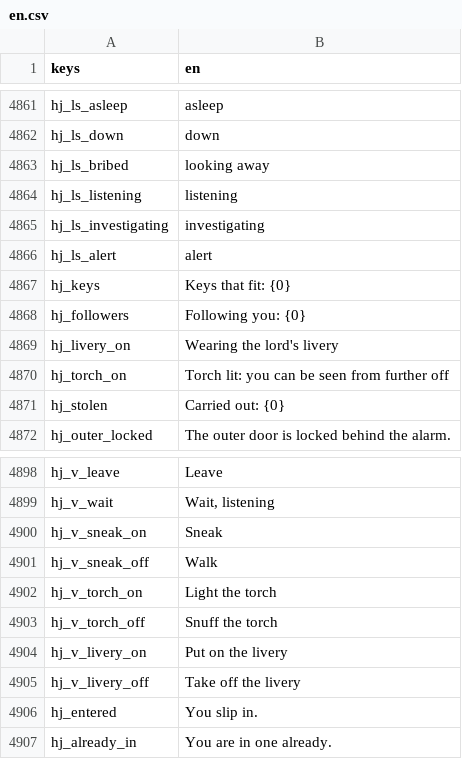
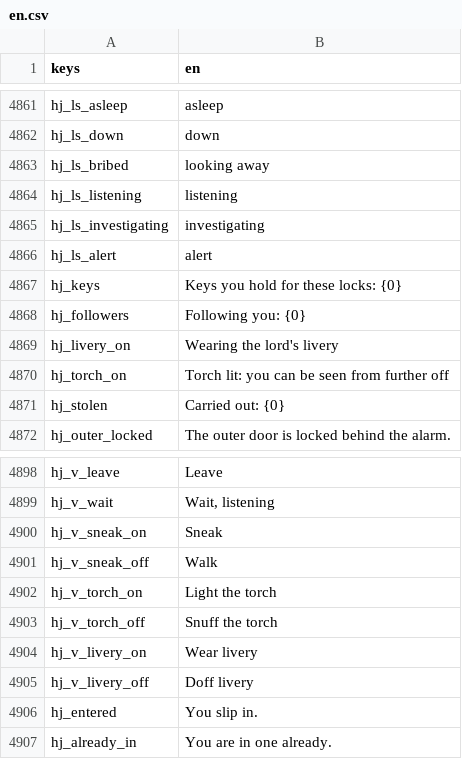
Before and after one commit to moneybagboyz/Falling-Leaves-Ravensguard, a CSV file: src/Ravensguard.Game/localization/en.csv, drawn as a sheet; only a part is shown, gaps mark what is left out.

```diff
--- a/src/Ravensguard.Game/localization/en.csv
+++ b/src/Ravensguard.Game/localization/en.csv
@@ -4866,3 +4866,3 @@ hj_ls_investigating,investigating
 hj_ls_alert,alert
-hj_keys,Keys that fit: {0}
+hj_keys,Keys you hold for these locks: {0}
 hj_followers,Following you: {0}
@@ -4903,4 +4903,4 @@ hj_v_torch_on,Light the torch
 hj_v_torch_off,Snuff the torch
-hj_v_livery_on,Put on the livery
-hj_v_livery_off,Take off the livery
+hj_v_livery_on,Wear livery
+hj_v_livery_off,Doff livery
 hj_entered,You slip in.
```
Also changed, not shown: 10 other files.
